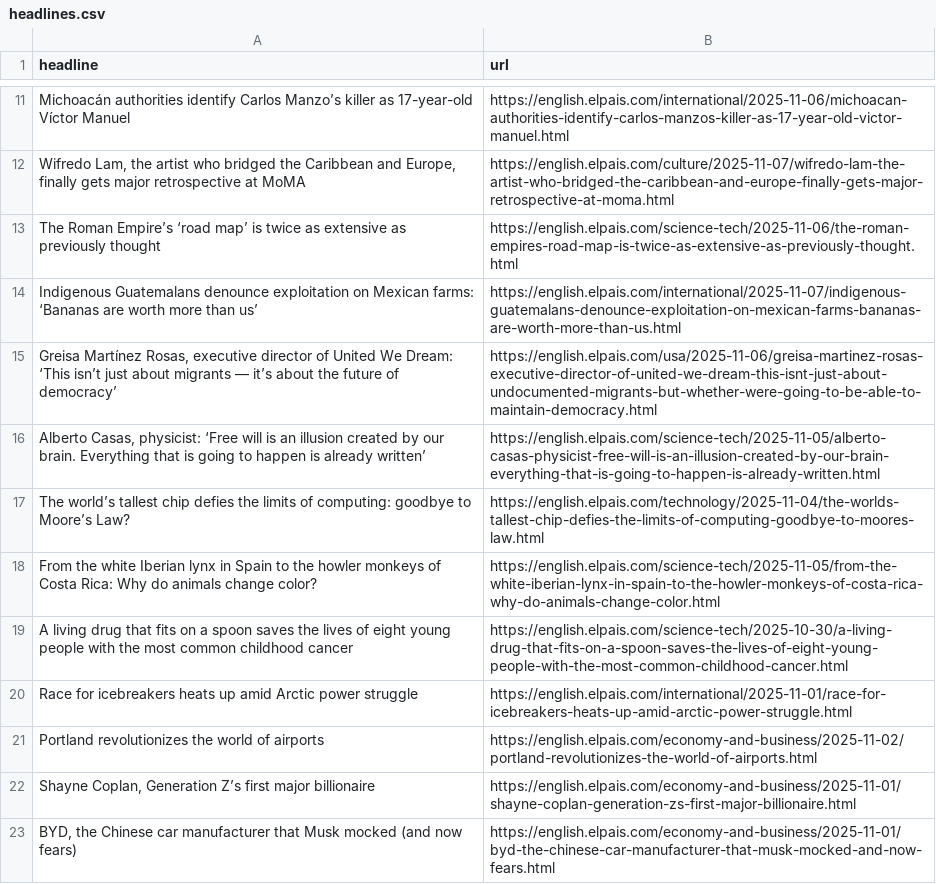
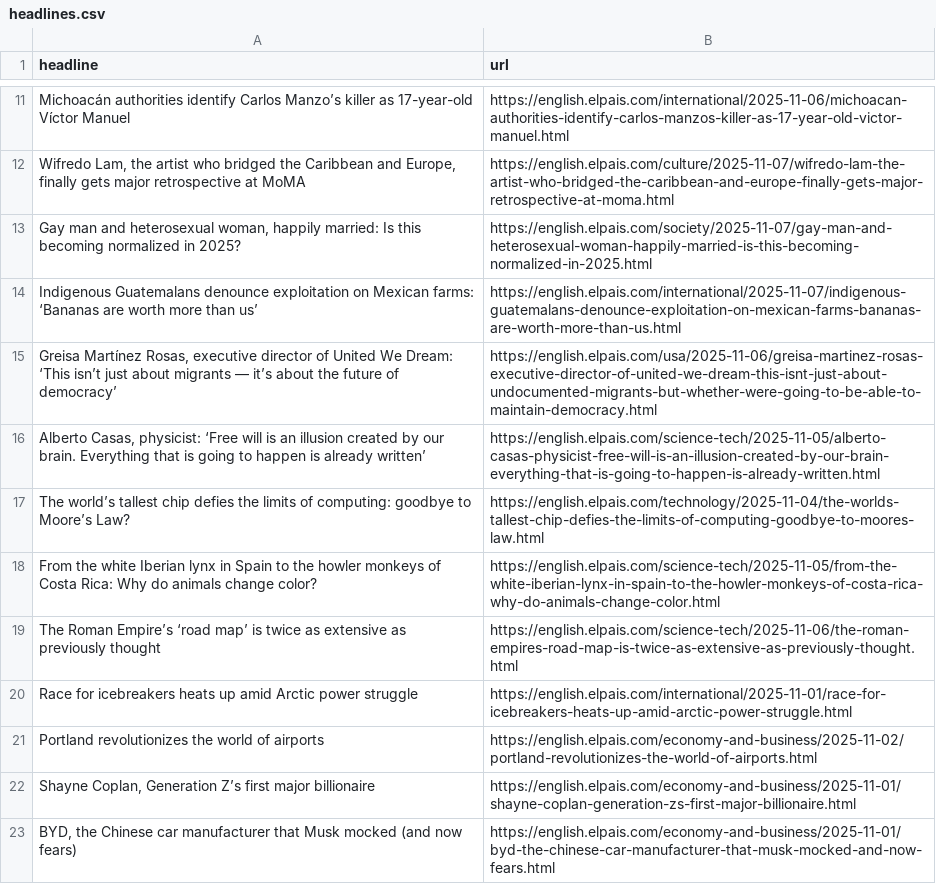
Before and after one commit to LisaMEckardt/el-pais-autoscraper, a CSV file: headlines.csv, drawn as a sheet; only a part is shown, gaps mark what is left out.

```diff
--- a/headlines.csv
+++ b/headlines.csv
@@ -12,3 +12,3 @@ Michoacán authorities identify Carlos Manzo’s killer as 17-year-old Víctor M
 "Wifredo Lam, the artist who bridged the Caribbean and Europe, finally gets major retrospective at MoMA",https://english.elpais.com/culture/2025-11-07/wifredo-lam-the-artist-who-bridged-the-caribbean-and-europe-finally-gets-major-retrospective-at-moma.html
-The Roman Empire’s ‘road map’ is twice as extensive as previously thought,https://english.elpais.com/science-tech/2025-11-06/the-roman-empires-road-map-is-twice-as-extensive-as-previously-thought.html
+"Gay man and heterosexual woman, happily married: Is this becoming normalized in 2025?",https://english.elpais.com/society/2025-11-07/gay-man-and-heterosexual-woman-happily-married-is-this-becoming-normalized-in-2025.html
 Indigenous Guatemalans denounce exploitation on Mexican farms: ‘Bananas are worth more than us’,https://english.elpais.com/international/2025-11-07/indigenous-guatemalans-denounce-exploitation-on-mexican-farms-bananas-are-worth-more-than-us.html
@@ -18,3 +18,3 @@ The world’s tallest chip defies the limits of computing: goodbye to Moore’s
 From the white Iberian lynx in Spain to the howler monkeys of Costa Rica: Why do animals change color?,https://english.elpais.com/science-tech/2025-11-05/from-the-white-iberian-lynx-in-spain-to-the-howler-monkeys-of-costa-rica-why-do-animals-change-color.html
-A living drug that fits on a spoon saves the lives of eight young people with the most common childhood cancer,https://english.elpais.com/science-tech/2025-10-30/a-living-drug-that-fits-on-a-spoon-saves-the-lives-of-eight-young-people-with-the-most-common-childhood-cancer.html
+The Roman Empire’s ‘road map’ is twice as extensive as previously thought,https://english.elpais.com/science-tech/2025-11-06/the-roman-empires-road-map-is-twice-as-extensive-as-previously-thought.html
 Race for icebreakers heats up amid Arctic power struggle,https://english.elpais.com/international/2025-11-01/race-for-icebreakers-heats-up-amid-arctic-power-struggle.html
```
